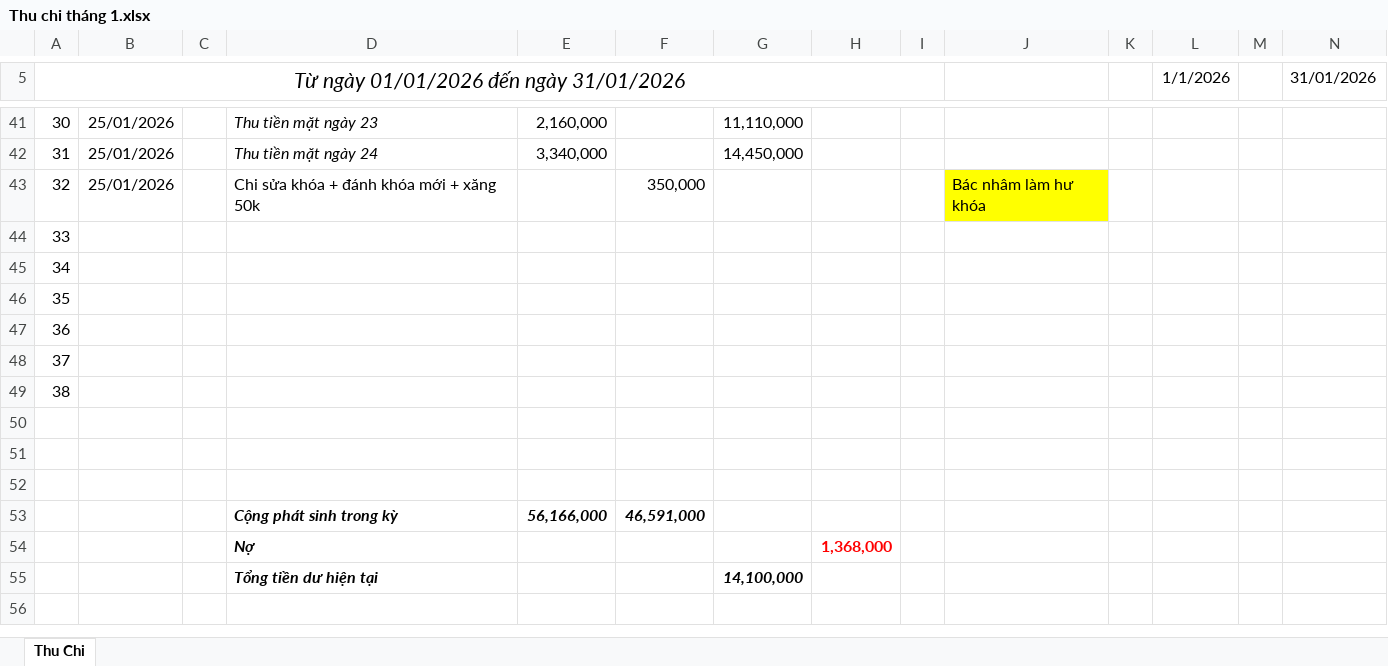
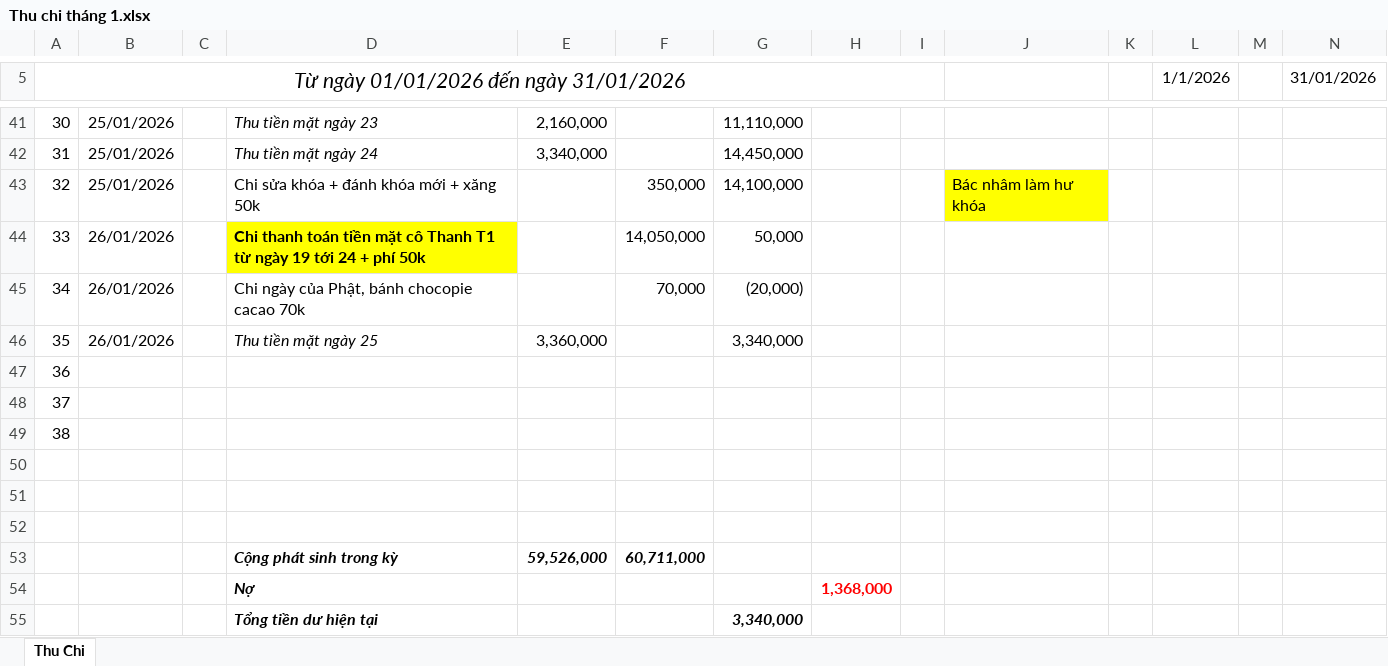
Before and after one commit to Kajumisu123/MinhHaiDriver2, an Excel workbook: Quản lý thu chi/Thu chi tháng 1.xlsx, sheet Thu Chi, drawn as a sheet; only a part is shown, gaps mark what is left out; values as stored, in another font and other column widths than the file's, no borders; removed rows and columns are numbered as before the commit, all else as after; the diff names each change by its address in the sheet, - before the commit and + after, or states it on an @@ line.

```diff
--- a/Quản lý thu chi/Thu chi tháng 1.xlsx (sheet Thu Chi)
+++ b/Quản lý thu chi/Thu chi tháng 1.xlsx (sheet Thu Chi)
-G43: (empty)
+G43: 14,100,000
-B44:B46: (empty)
+B44:B46: 26/01/2026
-D44: (empty)
+D44: Chi thanh toán tiền mặt cô Thanh T1 từ ngày 19 tới 24 + phí 50k
-D44 fill: none
+D44 fill: #FFFF00
-F44: (empty)
+F44: 14,050,000
-G44: (empty)
+G44: 50,000
-D45: (empty)
+D45: Chi ngày của Phật, bánh chocopie cacao 70k
-F45: (empty)
+F45: 70,000
-G45: (empty)
+G45: (20,000)
-D46: (empty)
+D46: Thu tiền mặt ngày 25
-E46: (empty)
+E46: 3,360,000
-G46: (empty)
+G46: 3,340,000
-row 53:  |  |  | Cộng phát sinh trong kỳ | 56,166,000 | 46,591,000
+row 53:  |  |  | Cộng phát sinh trong kỳ | 59,526,000 | 60,711,000
-G55: 14,100,000
+G55: 3,340,000
```
Also changed, not shown: Theo dõi/T1 2026 02-01.xlsx, 13 other files.
